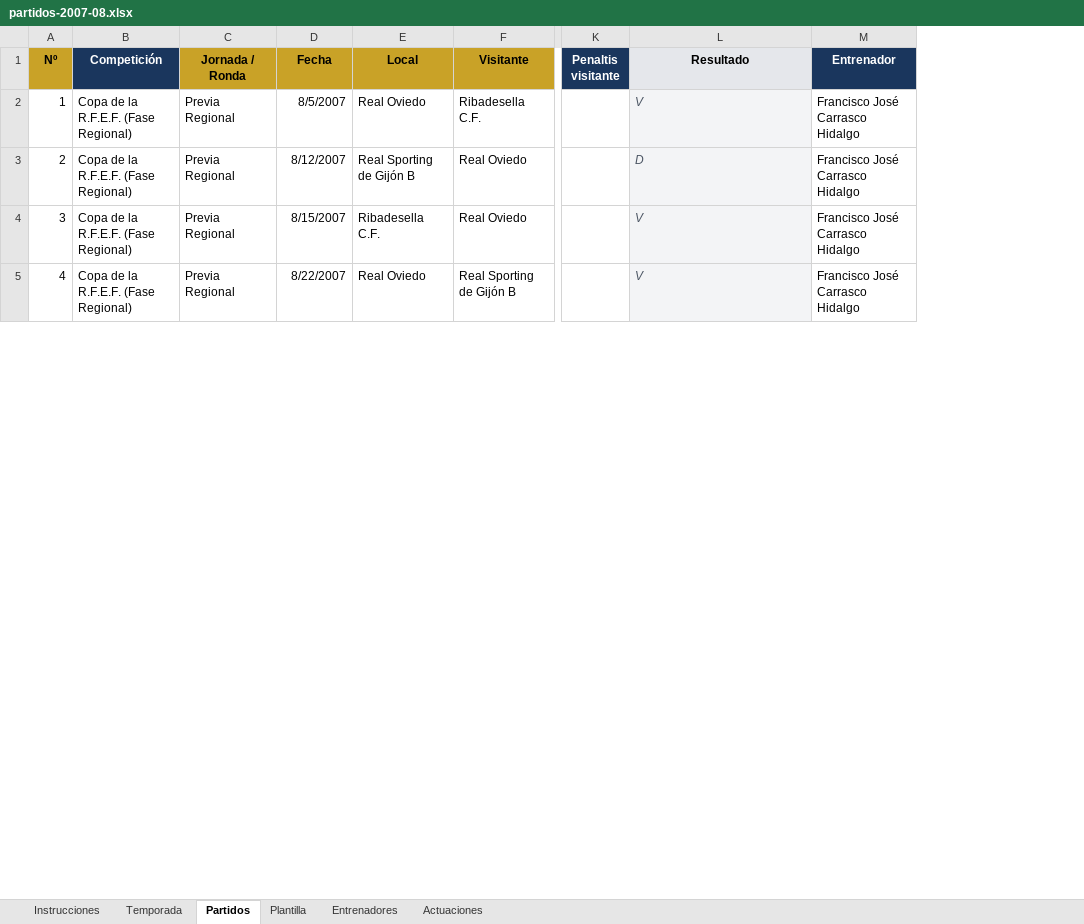
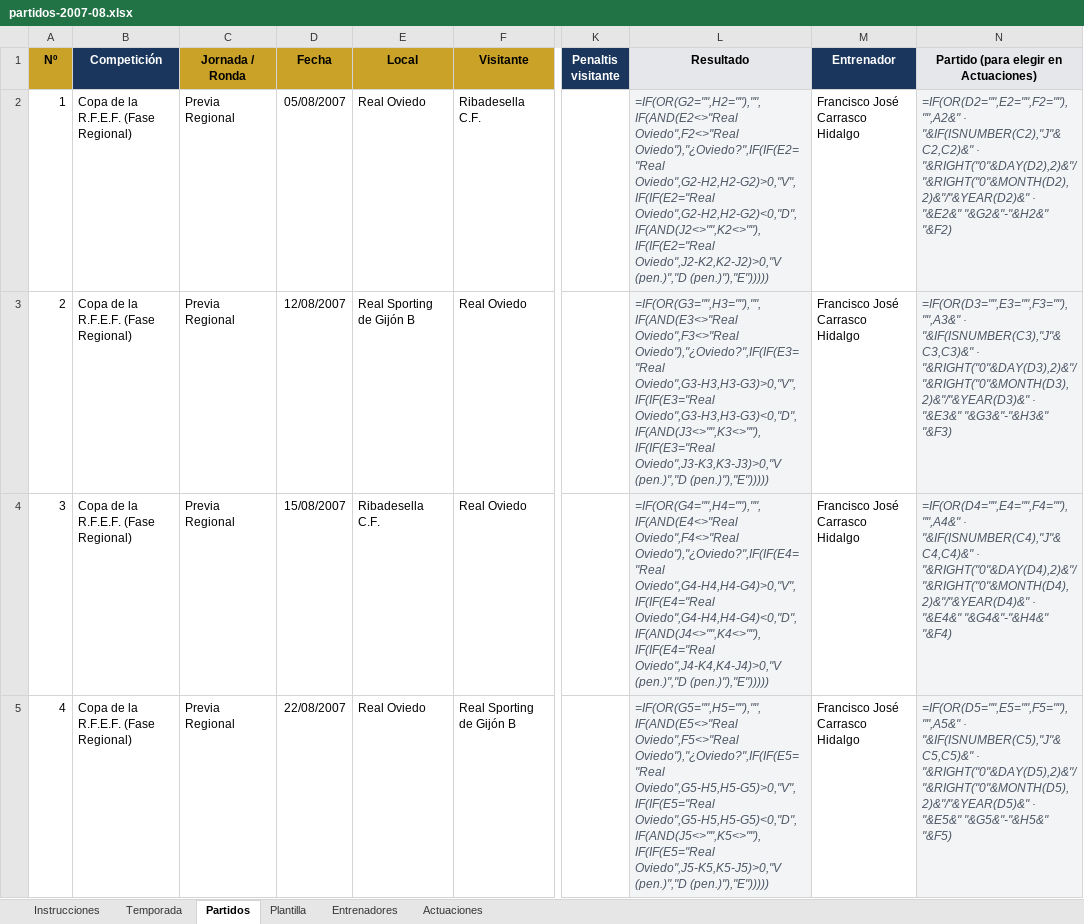
Before and after one commit to taramunde/SangreCarbayona2, an Excel workbook: excel/partidos-2007-08.xlsx, sheet Partidos, drawn as a sheet; only a part is shown, gaps mark what is left out; values as stored, in another font and other column widths than the file's, no borders; formulas without a stored value are shown as written; the diff covers the shown part only; the diff names each change by its address in the sheet, - before the commit and + after, or states it on an @@ line.

```diff
--- a/excel/partidos-2007-08.xlsx (sheet Partidos)
+++ b/excel/partidos-2007-08.xlsx (sheet Partidos)
+column N, rows 1-5: Partido (para elegir en Actuaciones) | =IF(OR(D2="",E2="",F2=""),"",A2&" · "&IF(ISNUMBER(C2),"J"&C2,C2)&" · "&RIGHT("0"&DAY(D2),2)&"/"&RIGHT("0"&MONTH(D2),2)&"/"&YEAR(D2)&" · "&E2&" "&G2&"-"&H2&" "&F2) | =IF(OR(D3="",E3="",F3=""),"",A3&" · "&IF(ISNUMBER(C3),"J"&C3,C3)&" · "&RIGHT("0"&DAY(D3),2)&"/"&RIGHT("0"&MONTH(D3),2)&"/"&YEAR(D3)&" · "&E3&" "&G3&"-"&H3&" "&F3) | =IF(OR(D4="",E4="",F4=""),"",A4&" · "&IF(ISNUMBER(C4),"J"&C4,C4)&" · "&RIGHT("0"&DAY(D4),2)&"/"&RIGHT("0"&MONTH(D4),2)&"/"&YEAR(D4)&" · "&E4&" "&G4&"-"&H4&" "&F4) | =IF(OR(D5="",E5="",F5=""),"",A5&" · "&IF(ISNUMBER(C5),"J"&C5,C5)&" · "&RIGHT("0"&DAY(D5),2)&"/"&RIGHT("0"&MONTH(D5),2)&"/"&YEAR(D5)&" · "&E5&" "&G5&"-"&H5&" "&F5)
-D2 (Fecha): 8/5/2007
+D2 (Fecha): 05/08/2007
-L2 (Resultado): V
+L2 (Resultado): =IF(OR(G2="",H2=""),"",IF(AND(E2<>"Real Oviedo",F2<>"Real Oviedo"),"¿Oviedo?",IF(IF(E2="Real Oviedo",G2-H2,H2-G2)>0,"V",IF(IF(E2="Real Oviedo",G2-H2,H2-G2)<0,"D",IF(AND(J2<>"",K2<>""),IF(IF(E2="Real Oviedo",J2-K2,K2-J2)>0,"V (pen.)","D (pen.)"),"E")))))
-D3 (Fecha): 8/12/2007
+D3 (Fecha): 12/08/2007
-L3 (Resultado): D
+L3 (Resultado): =IF(OR(G3="",H3=""),"",IF(AND(E3<>"Real Oviedo",F3<>"Real Oviedo"),"¿Oviedo?",IF(IF(E3="Real Oviedo",G3-H3,H3-G3)>0,"V",IF(IF(E3="Real Oviedo",G3-H3,H3-G3)<0,"D",IF(AND(J3<>"",K3<>""),IF(IF(E3="Real Oviedo",J3-K3,K3-J3)>0,"V (pen.)","D (pen.)"),"E")))))
-D4 (Fecha): 8/15/2007
+D4 (Fecha): 15/08/2007
-L4 (Resultado): V
+L4 (Resultado): =IF(OR(G4="",H4=""),"",IF(AND(E4<>"Real Oviedo",F4<>"Real Oviedo"),"¿Oviedo?",IF(IF(E4="Real Oviedo",G4-H4,H4-G4)>0,"V",IF(IF(E4="Real Oviedo",G4-H4,H4-G4)<0,"D",IF(AND(J4<>"",K4<>""),IF(IF(E4="Real Oviedo",J4-K4,K4-J4)>0,"V (pen.)","D (pen.)"),"E")))))
-D5 (Fecha): 8/22/2007
+D5 (Fecha): 22/08/2007
-L5 (Resultado): V
+L5 (Resultado): =IF(OR(G5="",H5=""),"",IF(AND(E5<>"Real Oviedo",F5<>"Real Oviedo"),"¿Oviedo?",IF(IF(E5="Real Oviedo",G5-H5,H5-G5)>0,"V",IF(IF(E5="Real Oviedo",G5-H5,H5-G5)<0,"D",IF(AND(J5<>"",K5<>""),IF(IF(E5="Real Oviedo",J5-K5,K5-J5)>0,"V (pen.)","D (pen.)"),"E")))))
```
Also changed, not shown: 186 edited cells elsewhere in this sheet, sheet Actuaciones, sheet Plantilla, sheet Entrenadores, sheet Instrucciones, 9 other files.
